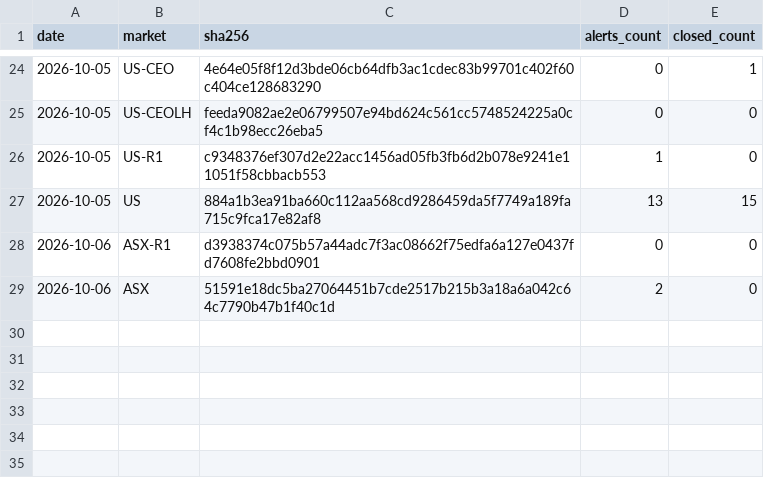
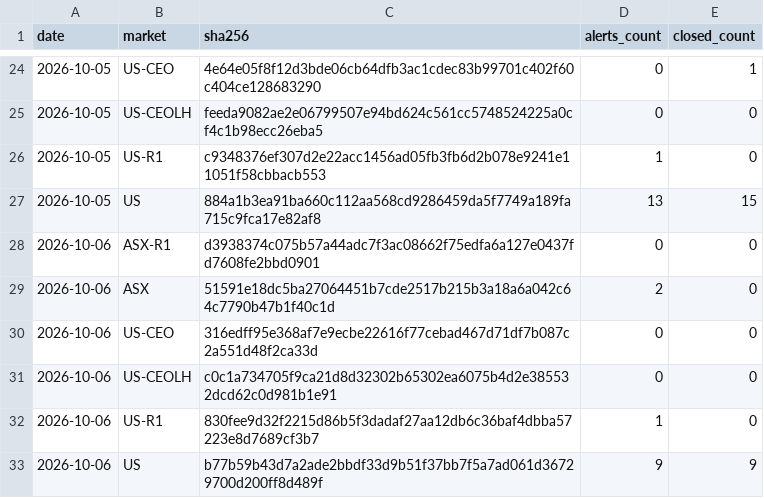
Before and after one commit to mrjamesfranklin-droid/mystockade-ledger, a CSV file: commitments.csv, drawn as a sheet; only a part is shown, gaps mark what is left out; the diff names each change by its address in the sheet, - before the commit and + after, or states it on an @@ line.

Commit message:
Seal 2026-10-06 US-CEO, proof 2026-10-06_US-CEO.json, 2026-10-06 US-CEOLH, proof 2026-10-06_US-CEOLH.json, 2026-10-06 US-R1, proof 2026-10-06_US-R1.json, 2026-10-06 US, proof 2026-10-06_US.json

```diff
--- a/commitments.csv
+++ b/commitments.csv
+row 30: 2026-10-06 | US-CEO | 316edff95e368af7e9ecbe22616f77cebad467d71df7b087c2a551d48f2ca33d | 0 | 0
+row 31: 2026-10-06 | US-CEOLH | c0c1a734705f9ca21d8d32302b65302ea6075b4d2e385532dcd62c0d981b1e91 | 0 | 0
+row 32: 2026-10-06 | US-R1 | 830fee9d32f2215d86b5f3dadaf27aa12db6c36baf4dbba57223e8d7689cf3b7 | 1 | 0
+row 33: 2026-10-06 | US | b77b59b43d7a2ade2bbdf33d9b51f37bb7f5a7ad061d36729700d200ff8d489f | 9 | 9
```
Also changed, not shown: 3 other files.
